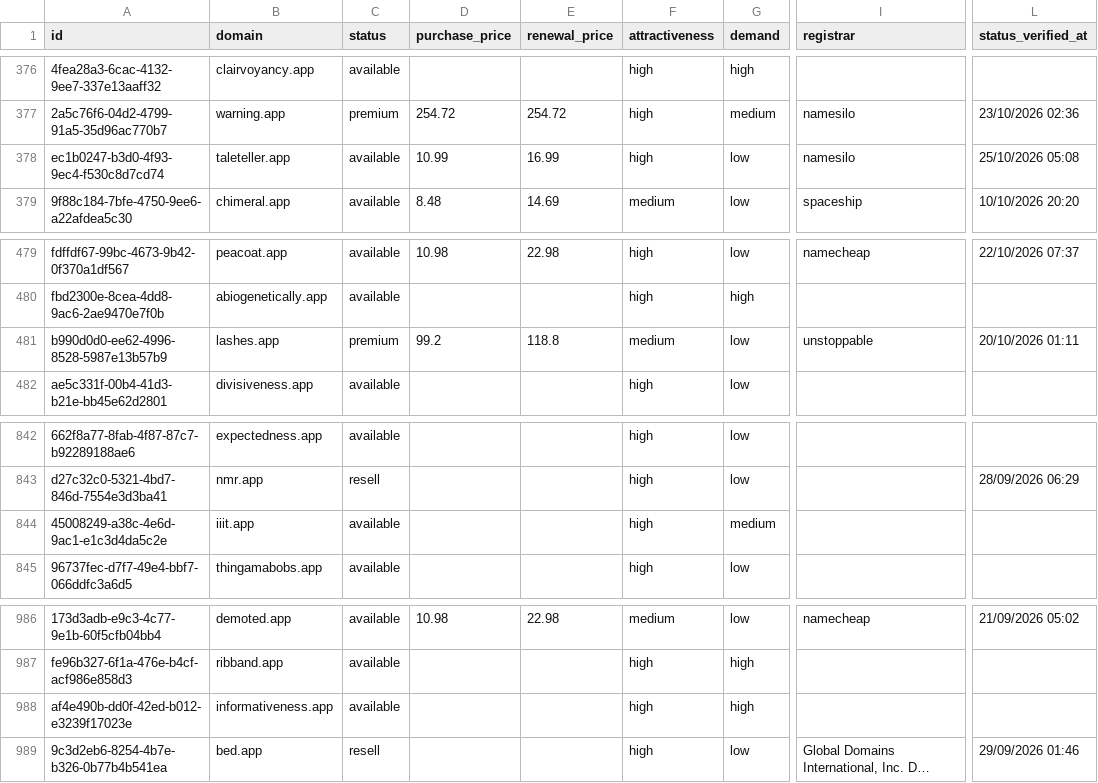
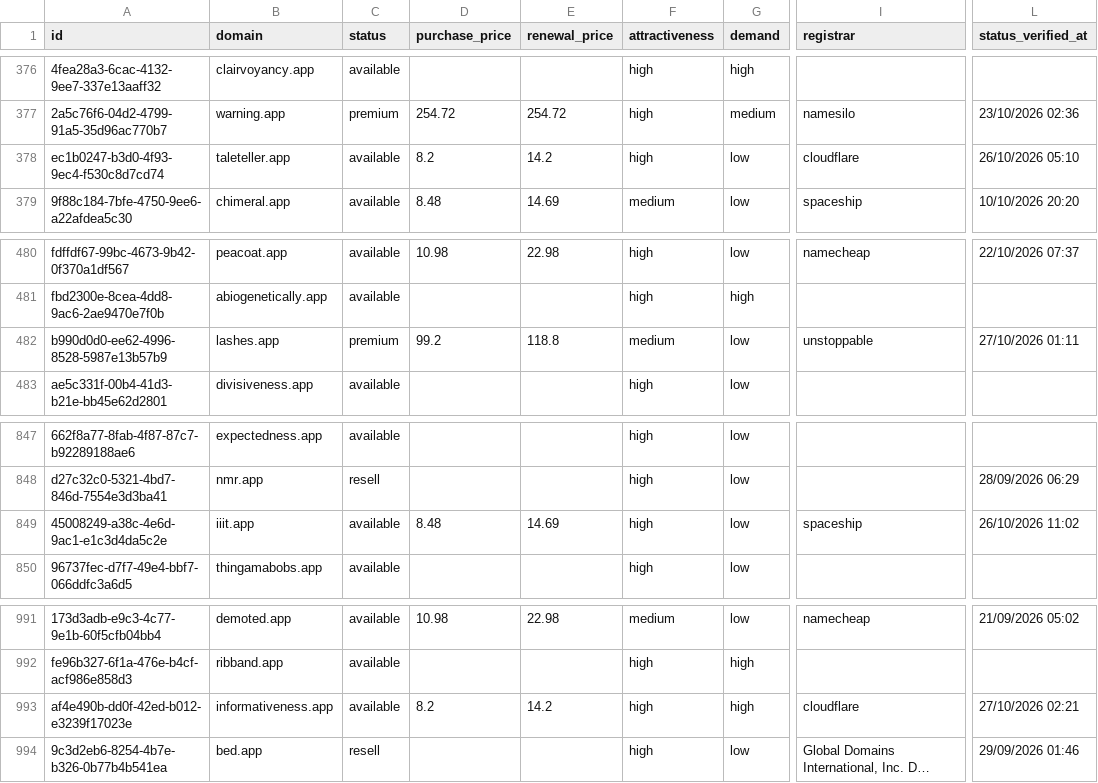
Before and after one commit to UniqueDomains/app-oneword-domains, a CSV file: app.csv, drawn as a sheet; only a part is shown, gaps mark what is left out; long unchanged cells end in …; addresses are those after the commit; the diff covers the shown part only; the diff names each change by its address in the sheet, - before the commit and + after, or states it on an @@ line.

```diff
--- a/app.csv
+++ b/app.csv
-D378 (purchase_price): 10.99
+D378 (purchase_price): 8.2
-E378 (renewal_price): 16.99
+E378 (renewal_price): 14.2
-I378 (registrar): namesilo
+I378 (registrar): cloudflare
-L378 (status_verified_at): 25/10/2026 05:08
+L378 (status_verified_at): 26/10/2026 05:10
-L482 (status_verified_at): 20/10/2026 01:11
+L482 (status_verified_at): 27/10/2026 01:11
-D849 (purchase_price): (empty)
+D849 (purchase_price): 8.48
-E849 (renewal_price): (empty)
+E849 (renewal_price): 14.69
-G849 (demand): medium
+G849 (demand): low
-I849 (registrar): (empty)
+I849 (registrar): spaceship
-L849 (status_verified_at): (empty)
+L849 (status_verified_at): 26/10/2026 11:02
-D993 (purchase_price): (empty)
+D993 (purchase_price): 8.2
-E993 (renewal_price): (empty)
+E993 (renewal_price): 14.2
-I993 (registrar): (empty)
+I993 (registrar): cloudflare
-L993 (status_verified_at): (empty)
+L993 (status_verified_at): 27/10/2026 02:21
```
Also changed, not shown: 7 added rows and 7 removed rows elsewhere in this file, 4 other files.
